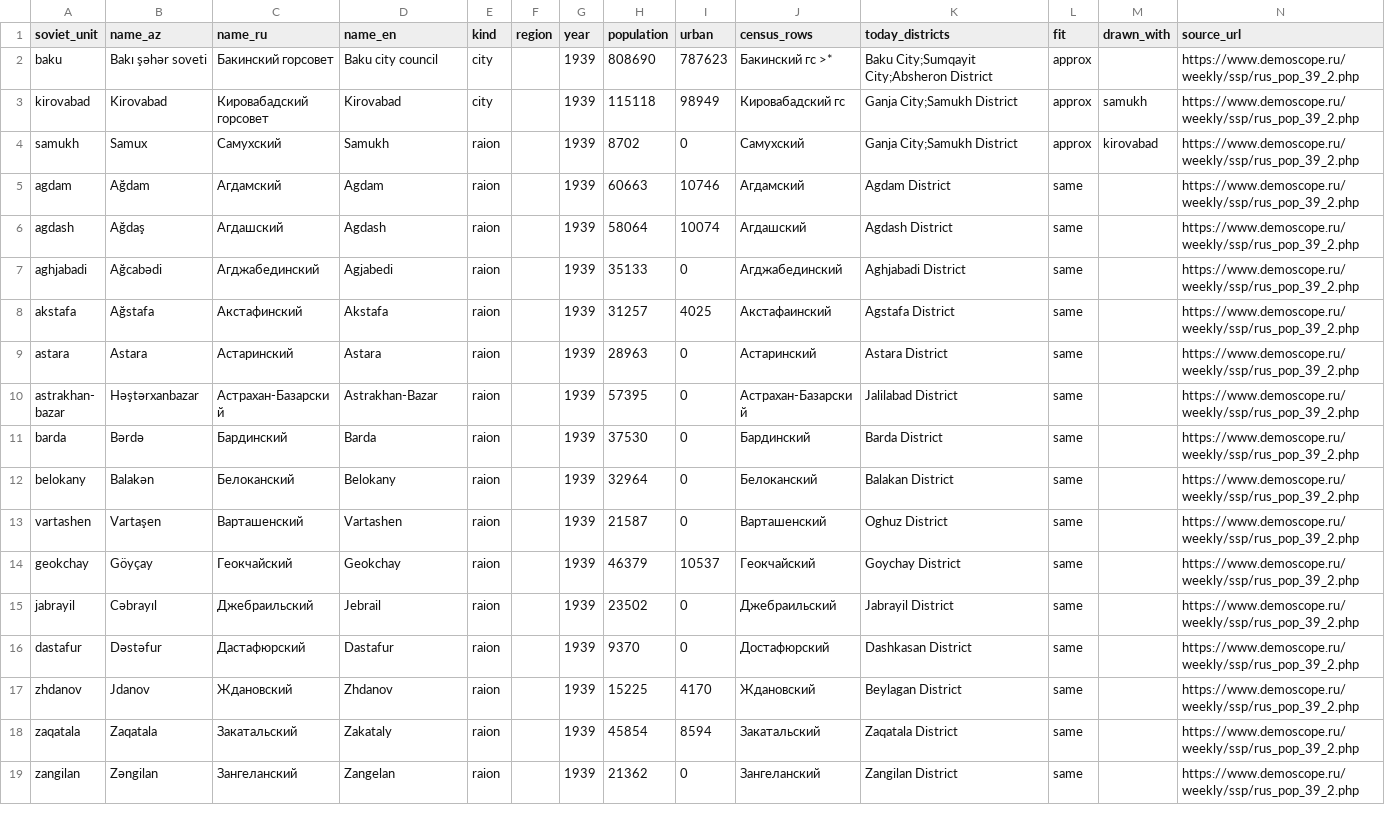
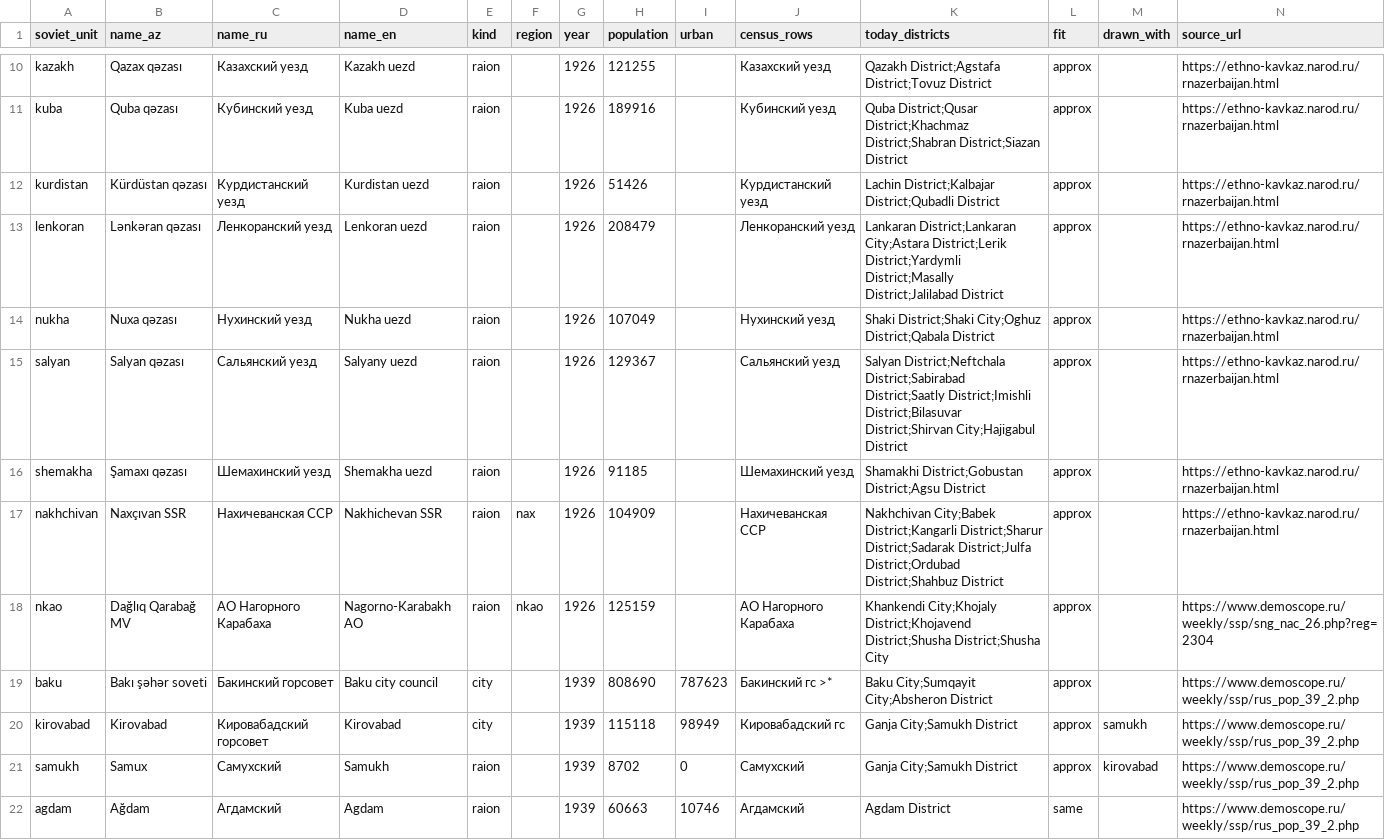
Before and after one commit to azadbilik/azadbilik.github.io, a CSV file: atlas/rayonlar/data/raions.csv, drawn as a sheet; only a part is shown, gaps mark what is left out; the shorter side is filled out with more unchanged rows; the diff covers the shown part only.

Commit message:
Soviet raions: 1926 too — the census's 13 uezds with the Nakhchivan SSR and the Nagorno-Karabakh AO, drawn roughly as the districts of today that lie mostly in each (every shape approximate); figures from ethno-kavkaz's tabulation of the census volumes, agreeing with every uezd article; no urban figures that year

```diff
--- a/atlas/rayonlar/data/raions.csv
+++ b/atlas/rayonlar/data/raions.csv
@@ -2 +10,10 @@ soviet_unit,name_az,name_ru,name_en,kind,region,year,population,urban,census_row
+kazakh,Qazax qəzası,Казахский уезд,Kazakh uezd,raion,,1926,121255,,Казахский уезд,Qazakh District;Agstafa District;Tovuz District,approx,,https://ethno-kavkaz.narod.ru/rnazerbaijan.html
+kuba,Quba qəzası,Кубинский уезд,Kuba uezd,raion,,1926,189916,,Кубинский уезд,Quba District;Qusar District;Khachmaz District;Shabran District;Siazan District,approx,,https://ethno-kavkaz.narod.ru/rnazerbaijan.html
+kurdistan,Kürdüstan qəzası,Курдистанский уезд,Kurdistan uezd,raion,,1926,51426,,Курдистанский уезд,Lachin District;Kalbajar District;Qubadli District,approx,,https://ethno-kavkaz.narod.ru/rnazerbaijan.html
+lenkoran,Lənkəran qəzası,Ленкоранский уезд,Lenkoran uezd,raion,,1926,208479,,Ленкоранский уезд,Lankaran District;Lankaran City;Astara District;Lerik District;Yardymli District;Masally District;Jalilabad District,approx,,https://ethno-kavkaz.narod.ru/rnazerbaijan.html
+nukha,Nuxa qəzası,Нухинский уезд,Nukha uezd,raion,,1926,107049,,Нухинский уезд,Shaki District;Shaki City;Oghuz District;Qabala District,approx,,https://ethno-kavkaz.narod.ru/rnazerbaijan.html
+salyan,Salyan qəzası,Сальянский уезд,Salyany uezd,raion,,1926,129367,,Сальянский уезд,Salyan District;Neftchala District;Sabirabad District;Saatly District;Imishli District;Bilasuvar District;Shirvan City;Hajigabul District,approx,,https://ethno-kavkaz.narod.ru/rnazerbaijan.html
+shemakha,Şamaxı qəzası,Шемахинский уезд,Shemakha uezd,raion,,1926,91185,,Шемахинский уезд,Shamakhi District;Gobustan District;Agsu District,approx,,https://ethno-kavkaz.narod.ru/rnazerbaijan.html
+nakhchivan,Naxçıvan SSR,Нахичеванская ССР,Nakhichevan SSR,raion,nax,1926,104909,,Нахичеванская ССР,Nakhchivan City;Babek District;Kangarli District;Sharur District;Sadarak District;Julfa District;Ordubad District;Shahbuz District,approx,,https://ethno-kavkaz.narod.ru/rnazerbaijan.html
+nkao,Dağlıq Qarabağ MV,АО Нагорного Карабаха,Nagorno-Karabakh AO,raion,nkao,1926,125159,,АО Нагорного Карабаха,Khankendi City;Khojaly District;Khojavend District;Shusha District;Shusha City,approx,,https://www.demoscope.ru/weekly/ssp/sng_nac_26.php?reg=2304
 baku,Bakı şəhər soveti,Бакинский горсовет,Baku city council,city,,1939,808690,787623,Бакинский гс >*,Baku City;Sumqayit City;Absheron District,approx,,https://www.demoscope.ru/weekly/ssp/rus_pop_39_2.php
```
Also changed, not shown: 8 added rows elsewhere in this file, 8 other files.
